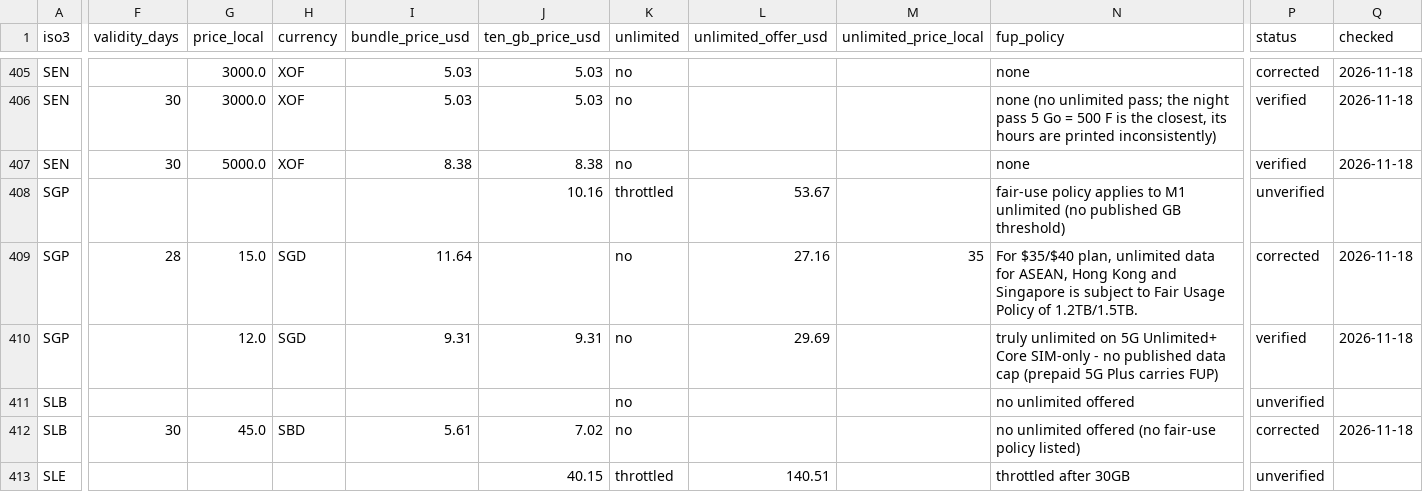
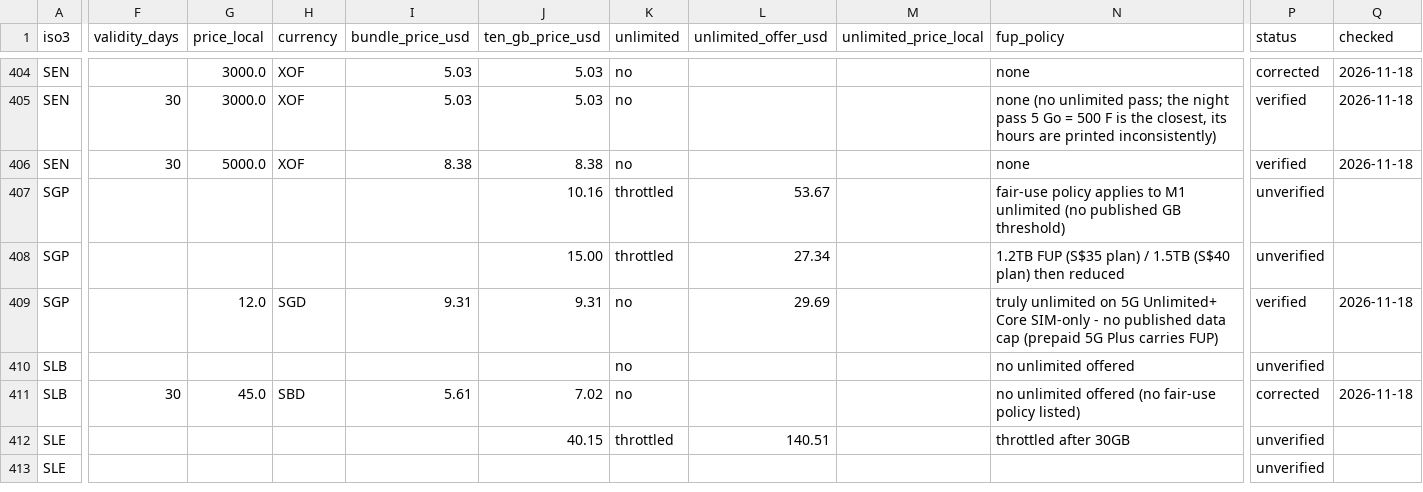
Before and after one commit to 24bit192kHz/internet-scam-study, a CSV file: data/mobile_ops.csv, drawn as a sheet; only a part is shown, gaps mark what is left out; the shorter side is filled out with more unchanged rows; addresses are those after the commit; the diff covers the shown part only; the diff names each change by its address in the sheet, - before the commit and + after, or states it on an @@ line.

```diff
--- a/data/mobile_ops.csv
+++ b/data/mobile_ops.csv
-F408 (validity_days): 28
+F408 (validity_days): (empty)
-G408 (price_local): 15.0
+G408 (price_local): (empty)
-H408 (currency): SGD
+H408 (currency): (empty)
-I408 (bundle_price_usd): 11.64
+I408 (bundle_price_usd): (empty)
-J408 (ten_gb_price_usd): (empty)
+J408 (ten_gb_price_usd): 15.00
-K408 (unlimited): no
+K408 (unlimited): throttled
-L408 (unlimited_offer_usd): 27.16
+L408 (unlimited_offer_usd): 27.34
-M408 (unlimited_price_local): 35
+M408 (unlimited_price_local): (empty)
-N408 (fup_policy): For $35/$40 plan, unlimited data for ASEAN, Hong Kong and Singapore is subject to Fair Usage Policy of 1.2TB/1.5TB.
+N408 (fup_policy): 1.2TB FUP (S$35 plan) / 1.5TB (S$40 plan) then reduced
-P408 (status): corrected
+P408 (status): unverified
-Q408 (checked): 2026-11-18
+Q408 (checked): (empty)
```
Also changed, not shown: 1 removed row and 119 edited cells elsewhere in this file, data/fiber_ops.csv, docs/data/fiber_ops.csv, 28 other files.
